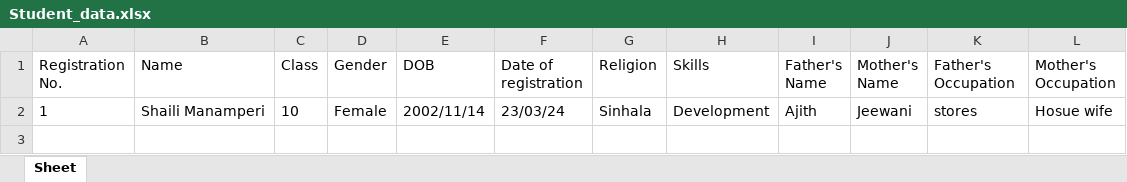
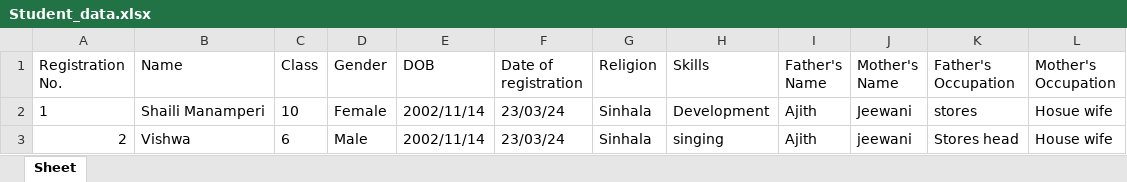
Before and after one commit to ShailiManamperi/Student_Registration_system, an Excel workbook: Student_data.xlsx, sheet Sheet, drawn as a sheet; values as stored, in another font and other column widths than the file's, no borders; the diff names each change by its address in the sheet, - before the commit and + after, or states it on an @@ line.

```diff
--- a/Student_data.xlsx (sheet Sheet)
+++ b/Student_data.xlsx (sheet Sheet)
+row 3: 2 | Vishwa | 6 | Male | 2002/11/14 | 23/03/24 | Sinhala | singing | Ajith | jeewani | Stores head | House wife
```
Also changed, not shown: 1 other file.
